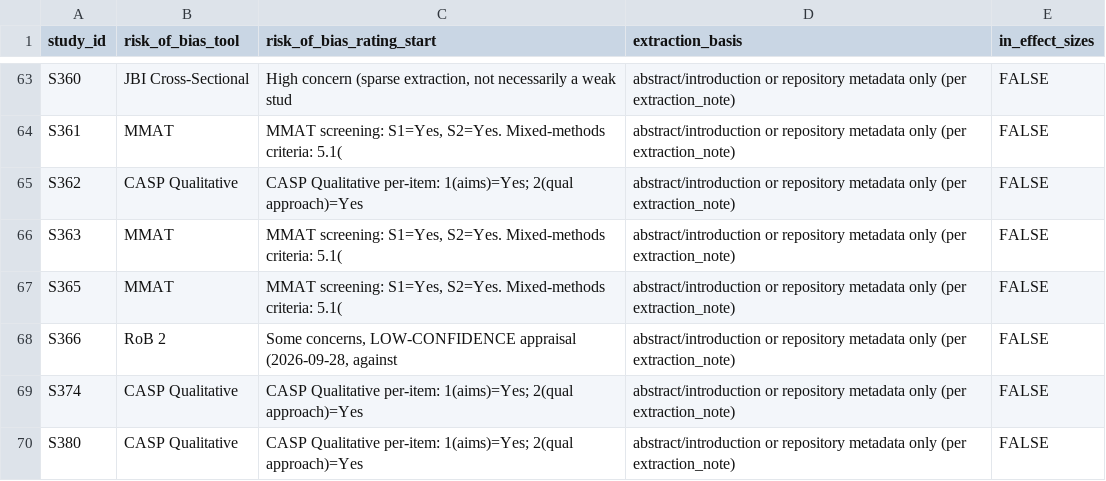
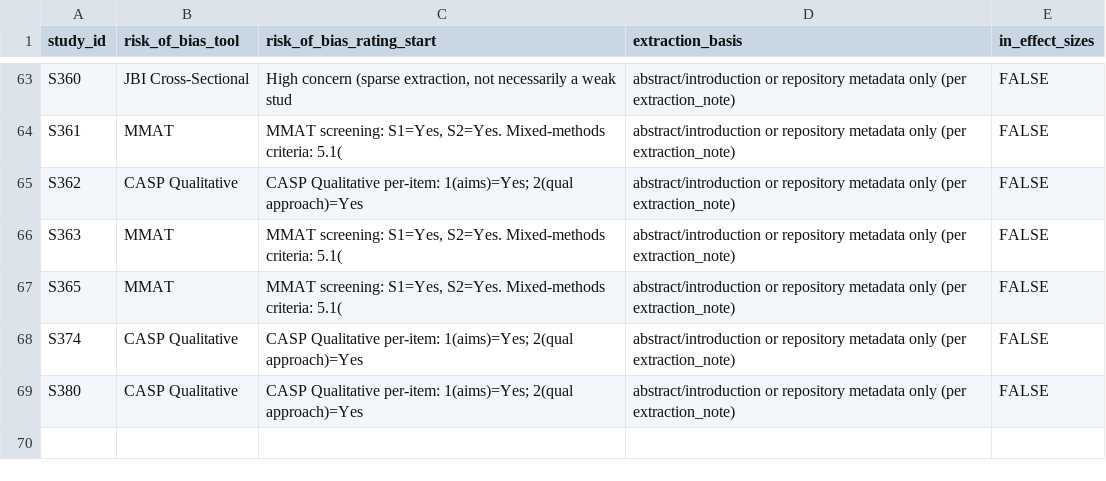
Before and after one commit to jrklaus8/water-law-dataset, a CSV file: legal-last-mile-systematic-review/05_analysis/sensitivity/abstract_only_extractions_2026-09-28.csv, drawn as a sheet; only a part is shown, gaps mark what is left out; the diff names each change by its address in the sheet, - before the commit and + after, or states it on an @@ line.

```diff
--- a/legal-last-mile-systematic-review/05_analysis/sensitivity/abstract_only_extractions_2026-09-28.csv
+++ b/legal-last-mile-systematic-review/05_analysis/sensitivity/abstract_only_extractions_2026-09-28.csv
-row 68: S366 | RoB 2 | Some concerns, LOW-CONFIDENCE appraisal (2026-09-28, against | abstract/introduction or repository metadata only (per extraction_note) | FALSE
```
Also changed, not shown: legal-last-mile-systematic-review/03_extraction/extracted_data/abstract_only_fulltext_request_list_2026-09-29.csv, legal-last-mile-systematic-review/05_analysis/descriptive/evidence_map.csv, 15 other files.
